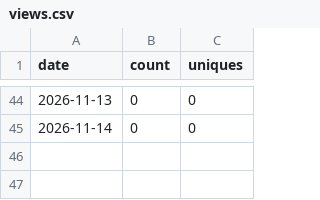
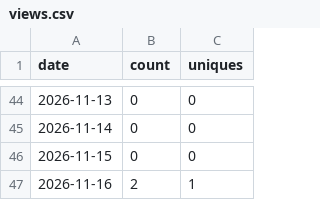
Before and after one commit to rmcamacho/byu-faculty-ai-workshop, a CSV file: traffic/views.csv, drawn as a sheet; only a part is shown, gaps mark what is left out; the diff names each change by its address in the sheet, - before the commit and + after, or states it on an @@ line.

```diff
--- a/traffic/views.csv
+++ b/traffic/views.csv
+row 46: 2026-11-15 | 0 | 0
+row 47: 2026-11-16 | 2 | 1
```
Also changed, not shown: traffic/clones.csv, traffic/paths.csv, 1 other file.
